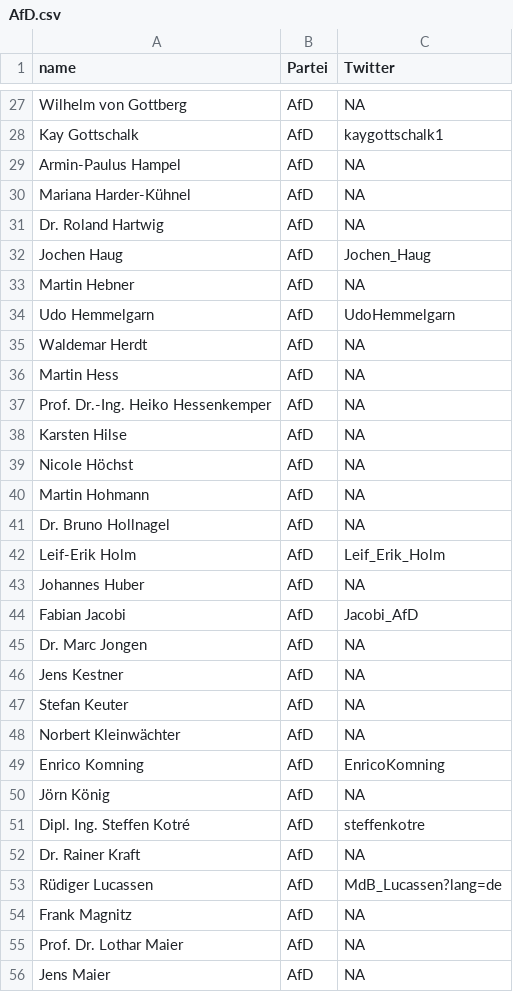
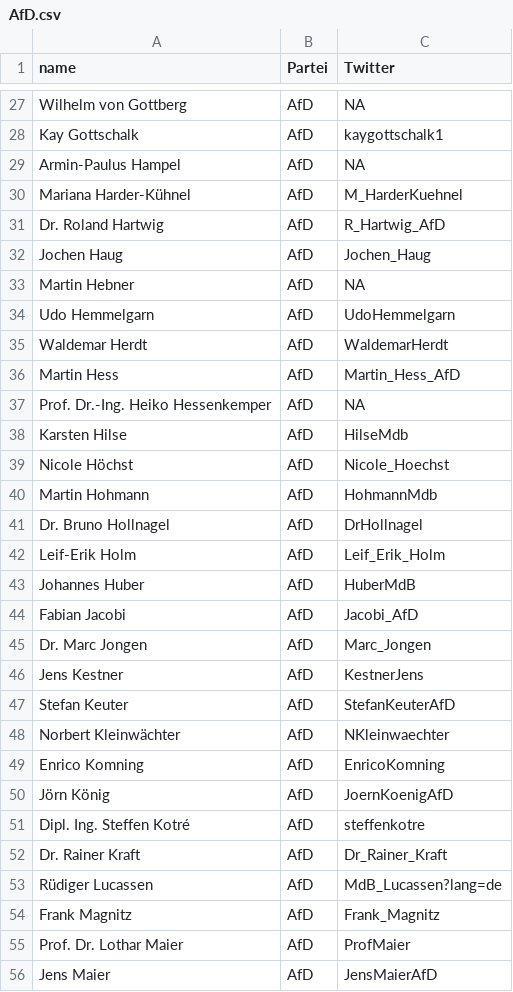
Before and after one commit to PMSchulze/German-MP-Twitter, a CSV file: AfD.csv, drawn as a sheet; only a part is shown, gaps mark what is left out; the diff covers the shown part only.

Commit message:
AfD Haendisch hinzugefuegt

```diff
--- a/AfD.csv
+++ b/AfD.csv
@@ -29,4 +29,4 @@ Kay Gottschalk;AfD;kaygottschalk1
 Armin-Paulus Hampel;AfD;NA
-Mariana Harder-Kühnel;AfD;NA
-Dr. Roland Hartwig;AfD;NA
+Mariana Harder-Kühnel;AfD;M_HarderKuehnel
+Dr. Roland Hartwig;AfD;R_Hartwig_AfD
 Jochen Haug;AfD;Jochen_Haug
@@ -34,23 +34,23 @@ Martin Hebner;AfD;NA
 Udo Hemmelgarn;AfD;UdoHemmelgarn
-Waldemar Herdt;AfD;NA
-Martin Hess;AfD;NA
+Waldemar Herdt;AfD;WaldemarHerdt
+Martin Hess;AfD;Martin_Hess_AfD
 Prof. Dr.-Ing. Heiko Hessenkemper;AfD;NA
-Karsten Hilse;AfD;NA
-Nicole Höchst;AfD;NA
-Martin Hohmann;AfD;NA
-Dr. Bruno Hollnagel;AfD;NA
+Karsten Hilse;AfD;HilseMdb
+Nicole Höchst;AfD;Nicole_Hoechst
+Martin Hohmann;AfD;HohmannMdb
+Dr. Bruno Hollnagel;AfD;DrHollnagel
 Leif-Erik Holm;AfD;Leif_Erik_Holm
-Johannes Huber;AfD;NA
+Johannes Huber;AfD;HuberMdB
 Fabian Jacobi;AfD;Jacobi_AfD
-Dr. Marc Jongen;AfD;NA
-Jens Kestner;AfD;NA
-Stefan Keuter;AfD;NA
-Norbert Kleinwächter;AfD;NA
+Dr. Marc Jongen;AfD;Marc_Jongen
+Jens Kestner;AfD;KestnerJens
+Stefan Keuter;AfD;StefanKeuterAfD
+Norbert Kleinwächter;AfD;NKleinwaechter
 Enrico Komning;AfD;EnricoKomning
-Jörn König;AfD;NA
+Jörn König;AfD;JoernKoenigAfD
 Dipl. Ing. Steffen Kotré;AfD;steffenkotre
-Dr. Rainer Kraft;AfD;NA
+Dr. Rainer Kraft;AfD;Dr_Rainer_Kraft
 Rüdiger Lucassen;AfD;MdB_Lucassen?lang=de
-Frank Magnitz;AfD;NA
-Prof. Dr. Lothar Maier;AfD;NA
-Jens Maier;AfD;NA
+Frank Magnitz;AfD;Frank_Magnitz
+Prof. Dr. Lothar Maier;AfD;ProfMaier
+Jens Maier;AfD;JensMaierAfD
```
Also changed, not shown: 32 edited cells elsewhere in this file.
